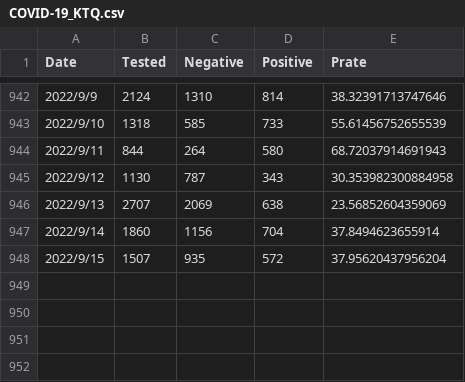
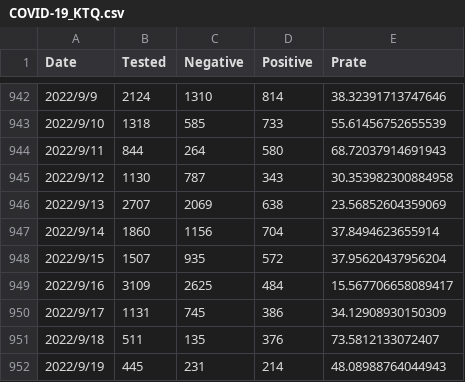
Before and after one commit to u-10bei/covid-19_JPdata, a CSV file: data/COVID-19_KTQ.csv, drawn as a sheet; only a part is shown, gaps mark what is left out; the diff names each change by its address in the sheet, - before the commit and + after, or states it on an @@ line.

```diff
--- a/data/COVID-19_KTQ.csv
+++ b/data/COVID-19_KTQ.csv
+row 949: 2022/9/16 | 3109 | 2625 | 484 | 15.567706658089417
+row 950: 2022/9/17 | 1131 | 745 | 386 | 34.12908930150309
+row 951: 2022/9/18 | 511 | 135 | 376 | 73.5812133072407
+row 952: 2022/9/19 | 445 | 231 | 214 | 48.08988764044943
```
Also changed, not shown: data/COVID-19_JP.csv, 1 other file.
